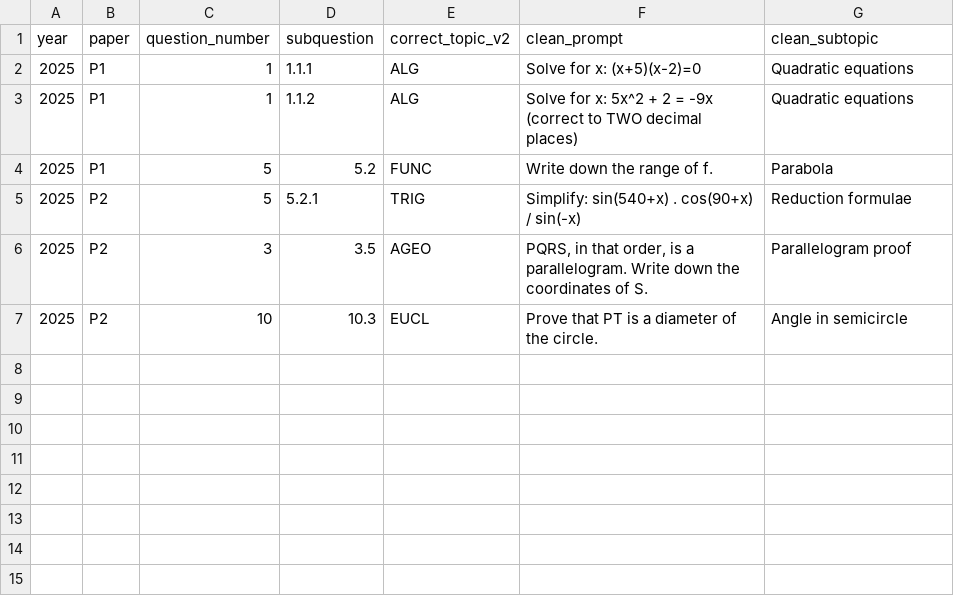
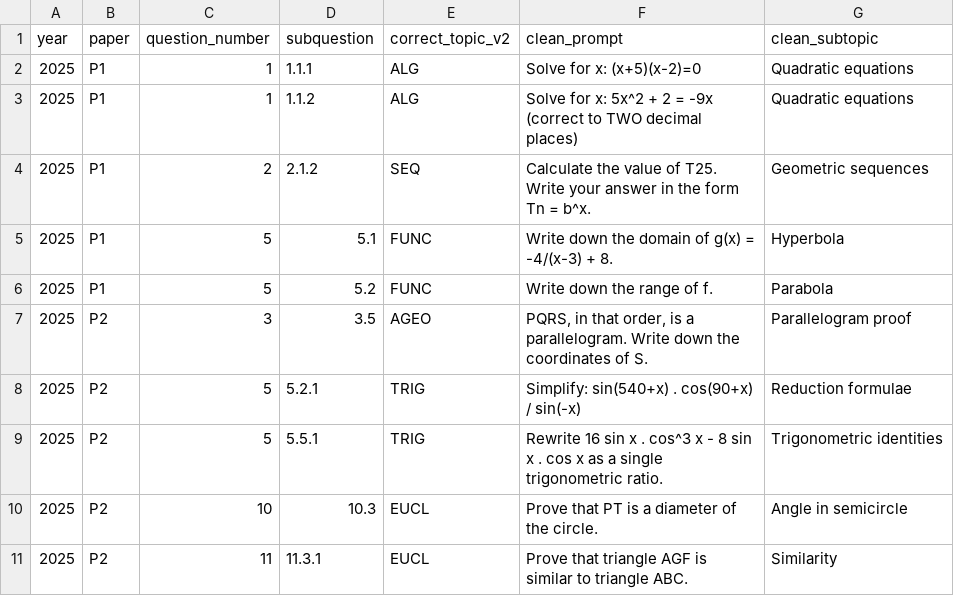
Before and after one commit to x892-boarberge/Matric-Maths-Exam-Intelligence, a CSV file: data/processed/memo_answers/question_overrides_2025.csv, drawn as a sheet.

Commit message:
corpus: 6 real 2025 questions in CLI; no NaN, no duplicates; 4 gaps documented

```diff
--- a/data/processed/memo_answers/question_overrides_2025.csv
+++ b/data/processed/memo_answers/question_overrides_2025.csv
@@ -3,5 +3,9 @@
 2025,P1,1,1.1.2,ALG,"Solve for x: 5x^2 + 2 = -9x (correct to TWO decimal places)",Quadratic equations
+2025,P1,2,2.1.2,SEQ,"Calculate the value of T25. Write your answer in the form Tn = b^x.",Geometric sequences
+2025,P1,5,5.1,FUNC,"Write down the domain of g(x) = -4/(x-3) + 8.",Hyperbola
 2025,P1,5,5.2,FUNC,"Write down the range of f.",Parabola
+2025,P2,3,3.5,AGEO,"PQRS, in that order, is a parallelogram. Write down the coordinates of S.",Parallelogram proof
 2025,P2,5,5.2.1,TRIG,"Simplify: sin(540+x) . cos(90+x) / sin(-x)",Reduction formulae
-2025,P2,3,3.5,AGEO,"PQRS, in that order, is a parallelogram. Write down the coordinates of S.",Parallelogram proof
+2025,P2,5,5.5.1,TRIG,"Rewrite 16 sin x . cos^3 x - 8 sin x . cos x as a single trigonometric ratio.",Trigonometric identities
 2025,P2,10,10.3,EUCL,"Prove that PT is a diameter of the circle.",Angle in semicircle
+2025,P2,11,11.3.1,EUCL,"Prove that triangle AGF is similar to triangle ABC.",Similarity
```
Also changed, not shown: data/processed/memo_answers/memo_answers_2025.csv, 1 other file.
